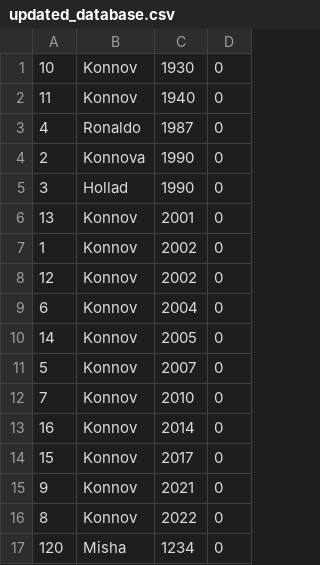
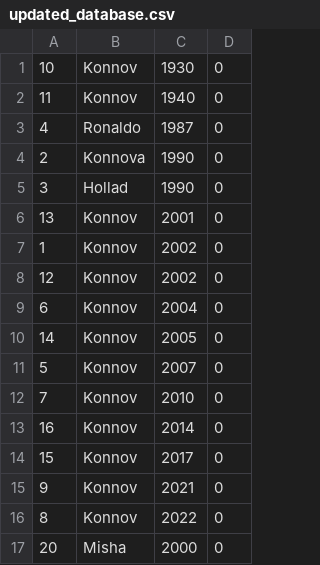
Before and after one commit to Str0uk/lab4, a CSV file: updated_database.csv, drawn as a sheet.

```diff
--- a/updated_database.csv
+++ b/updated_database.csv
@@ -16,2 +16,2 @@
 8;Konnov;2022;0
-120;Misha;1234;0
+20;Misha;2000;0
```
Also changed, not shown: 5 other files.
